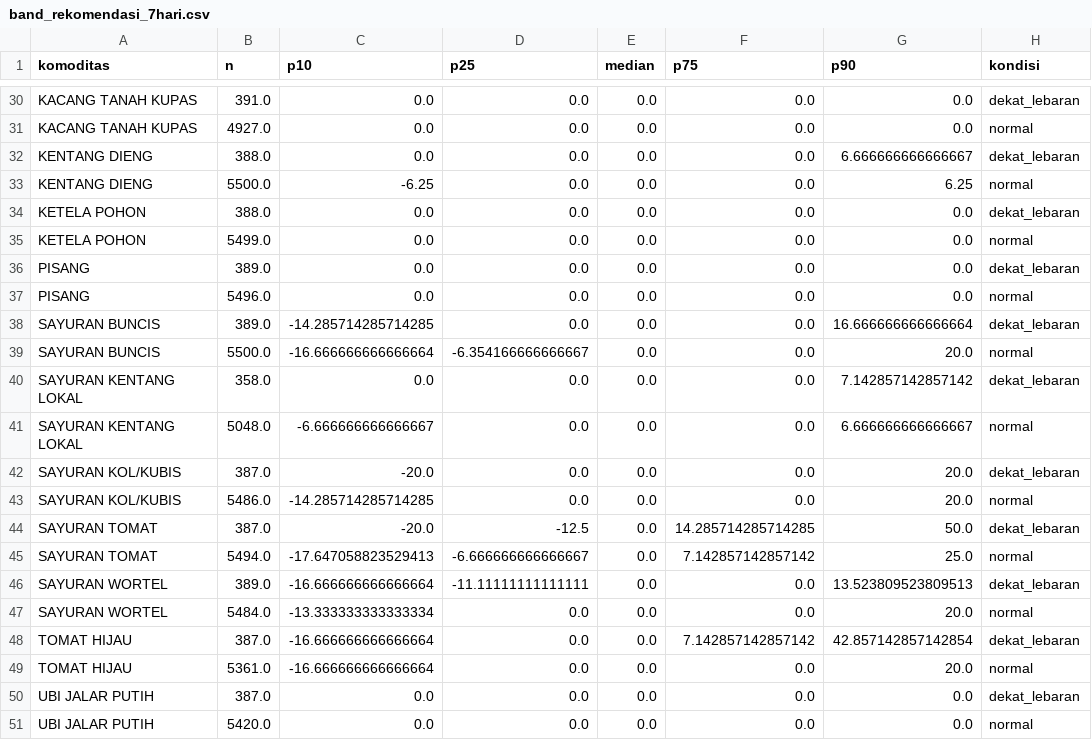
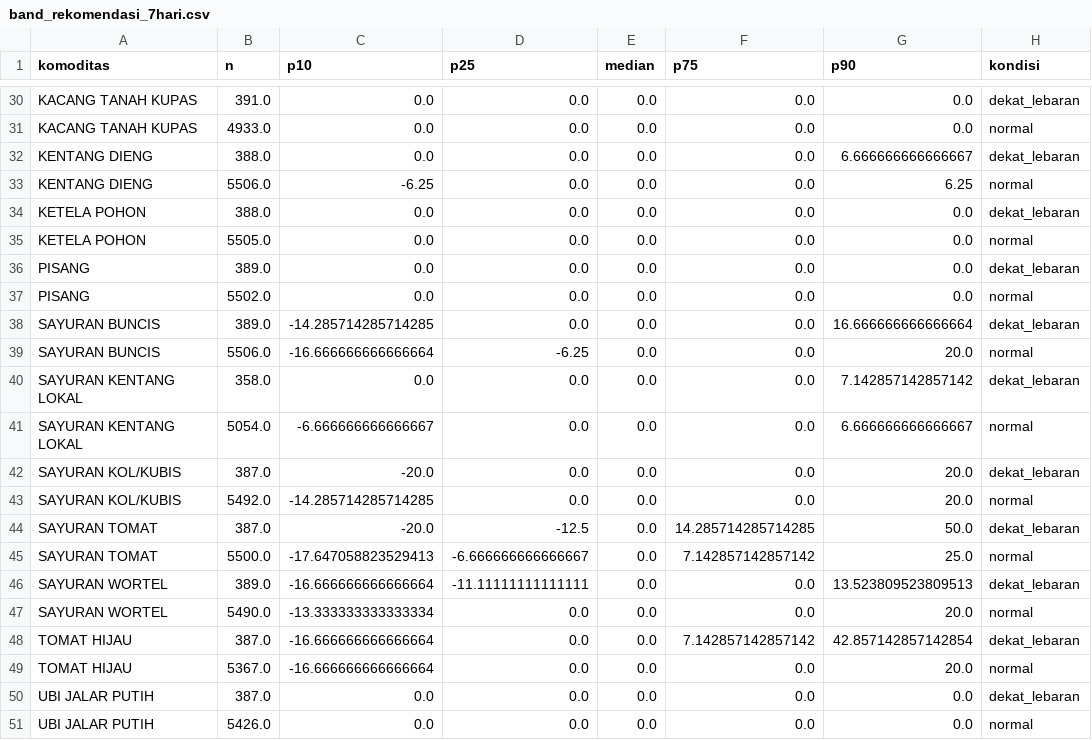
Before and after one commit to Hafizhputra27/example_scrap, a CSV file: models/band_rekomendasi_7hari.csv, drawn as a sheet; only a part is shown, gaps mark what is left out; the diff covers the shown part only; the diff names each change by its address in the sheet, - before the commit and + after, or states it on an @@ line.

```diff
--- a/models/band_rekomendasi_7hari.csv
+++ b/models/band_rekomendasi_7hari.csv
-B31 (n): 4927.0
+B31 (n): 4933.0
-B33 (n): 5500.0
+B33 (n): 5506.0
-B35 (n): 5499.0
+B35 (n): 5505.0
-B37 (n): 5496.0
+B37 (n): 5502.0
-B39 (n): 5500.0
+B39 (n): 5506.0
-D39 (p25): -6.354166666666667
+D39 (p25): -6.25
-B41 (n): 5048.0
+B41 (n): 5054.0
-B43 (n): 5486.0
+B43 (n): 5492.0
-B45 (n): 5494.0
+B45 (n): 5500.0
-B47 (n): 5484.0
+B47 (n): 5490.0
-B49 (n): 5361.0
+B49 (n): 5367.0
-B51 (n): 5420.0
+B51 (n): 5426.0
```
Also changed, not shown: 16 edited cells elsewhere in this file, data/processed/cuaca_9_pasar.csv, data/processed/kurs_usd_idr.csv, 20 other files.
